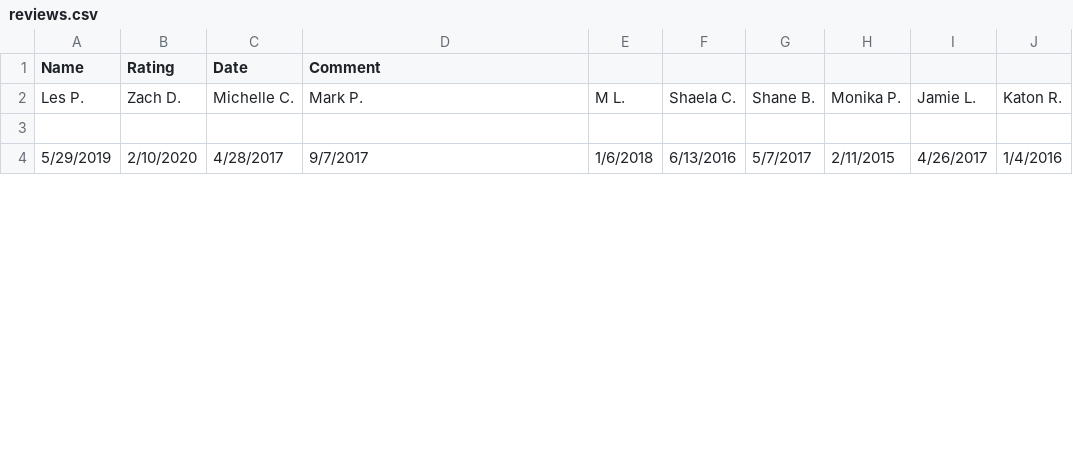
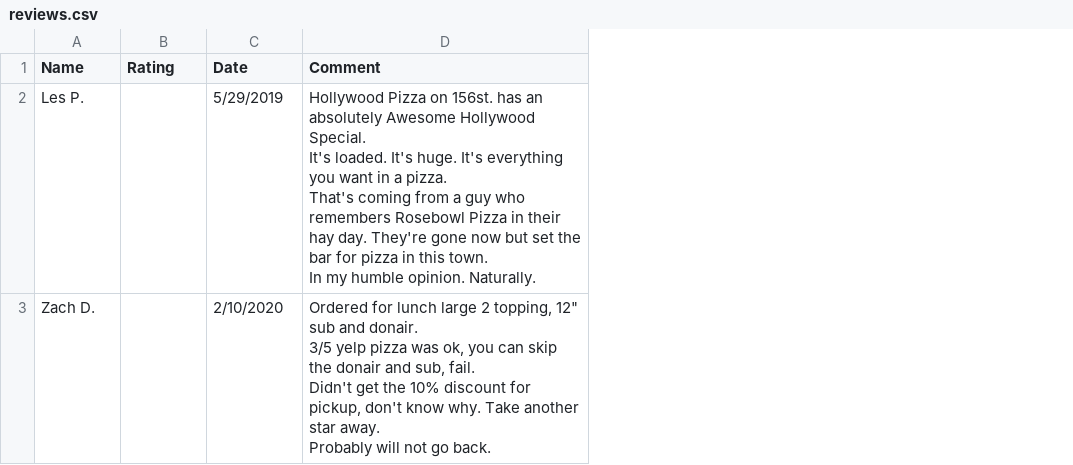
Before and after one commit to jentt/review-webscraping, a CSV file: reviews.csv, drawn as a sheet; only a part is shown; removed rows and columns are numbered as before the commit, all else as after; ↵ is a line break in a cell; the diff covers the shown part only; the diff names each change by its address in the sheet, - before the commit and + after, or states it on an @@ line.

Commit message:
Fixed write to column instead of row

```diff
--- a/reviews.csv
+++ b/reviews.csv
-column E, row 2: M L.
-column F, row 2: Shaela C.
-column G, row 2: Shane B.
-column H, row 2: Monika P.
-column I, row 2: Jamie L.
-column J, row 2: Katon R.
-B2 (Rating): Zach D.
+B2 (Rating): (empty)
-C2 (Date): Michelle C.
+C2 (Date): 5/29/2019
-D2 (Comment): Mark P.
+D2 (Comment): Hollywood Pizza on 156st. has an absolutely Awesome Hollywood Special. ↵ It's loaded. It's huge. It's everything you want in a pizza. ↵ That's coming from a guy who remembers Rosebowl Pizza in their hay day. They're gone now but set the bar for pizza in this town. ↵ In my humble opinion. Naturally.
-row 3: (empty)
+row 3: Zach D. |  | 2/10/2020 | Ordered for lunch large 2 topping, 12" sub and donair. ↵ 3/5 yelp pizza was ok, you can skip the donair and sub, fail. ↵ Didn't get the 10% discount for pickup, don't know why. Take another star away. ↵ Probably will not go back.
-row 4: 5/29/2019 | 2/10/2020 | 4/28/2017 | 9/7/2017 | 1/6/2018 | 6/13/2016 | 5/7/2017 | 2/11/2015 | 4/26/2017 | 1/4/2016
```
Also changed, not shown: 8 added rows and 1 removed row elsewhere in this file, 1 other file.
